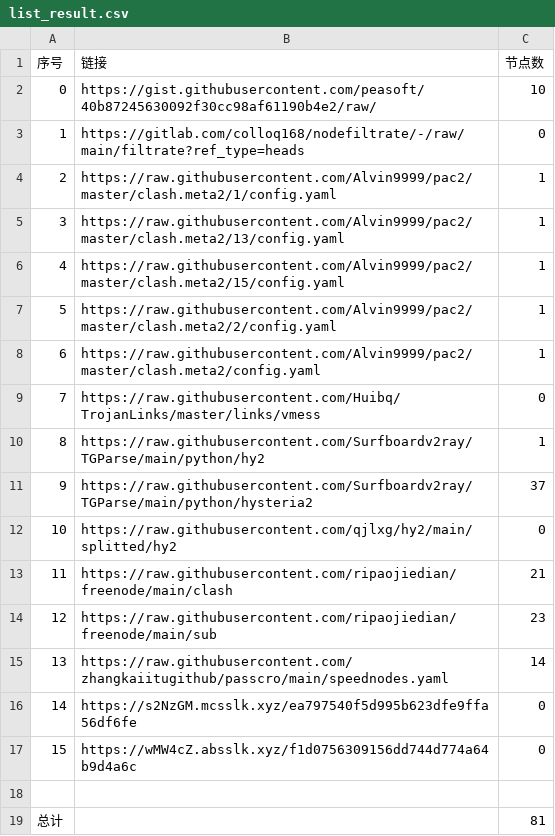
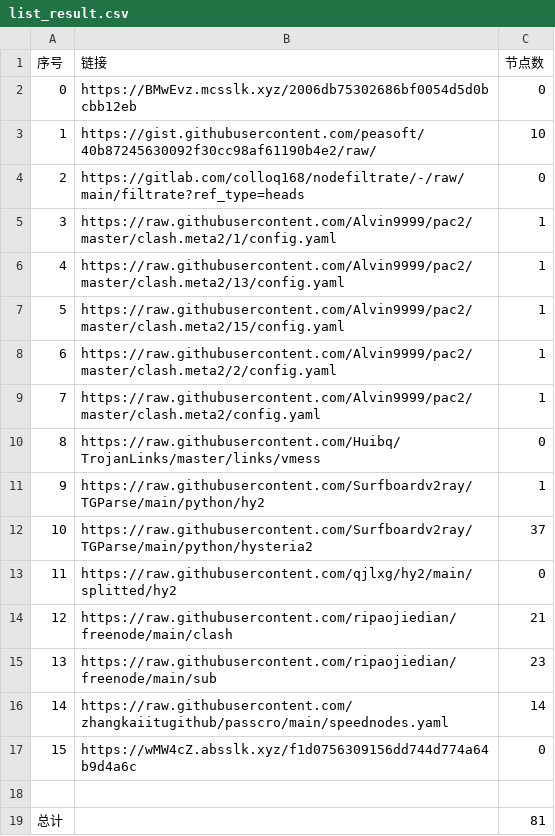
Before and after one commit to suanxidanian/NoMoreWalls, a CSV file: list_result.csv, drawn as a sheet; removed rows and columns are numbered as before the commit, all else as after; the diff names each change by its address in the sheet, - before the commit and + after, or states it on an @@ line.

```diff
--- a/list_result.csv
+++ b/list_result.csv
+row 2: 0 | https://BMwEvz.mcsslk.xyz/2006db75302686bf0054d5d0bcbb12eb | 0
@@ column A (序号) renumbered between rows 3 and 16 @@
-row 16: 14 | https://s2NzGM.mcsslk.xyz/ea797540f5d995b623dfe9ffa56df6fe | 0
```
Also changed, not shown: 15 other files.
